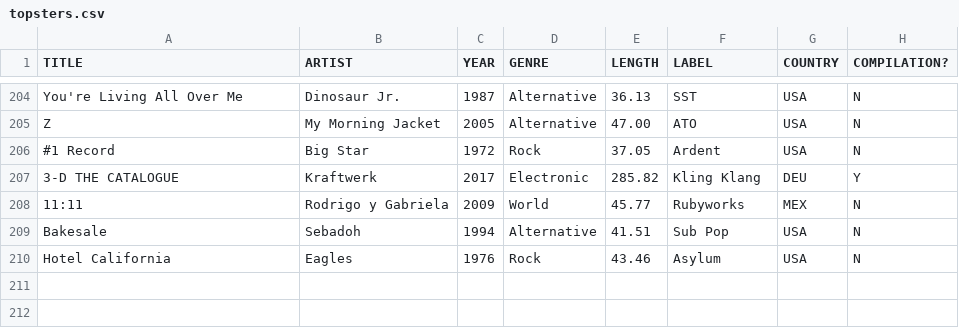
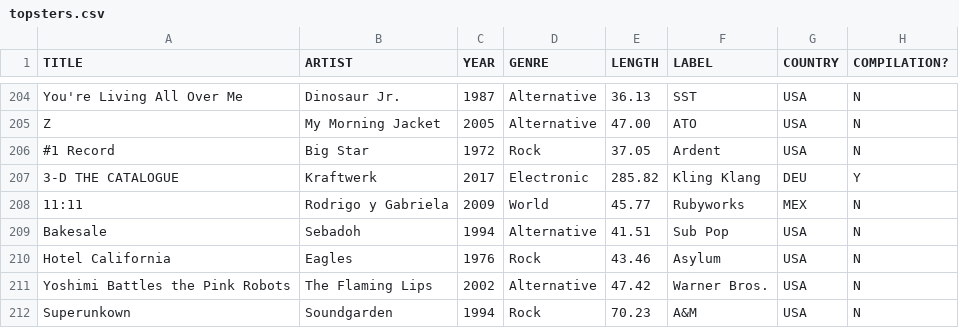
Before and after one commit to knnthchng/topsters, a CSV file: Data/topsters.csv, drawn as a sheet; only a part is shown, gaps mark what is left out; the diff names each change by its address in the sheet, - before the commit and + after, or states it on an @@ line.

Commit message:
finished input_form.py + added new entries

```diff
--- a/Data/topsters.csv
+++ b/Data/topsters.csv
+row 211: Yoshimi Battles the Pink Robots | The Flaming Lips | 2002 | Alternative | 47.42 | Warner Bros. | USA | N
+row 212: Superunkown | Soundgarden | 1994 | Rock | 70.23 | A&M | USA | N
```
Also changed, not shown: 2 other files.
